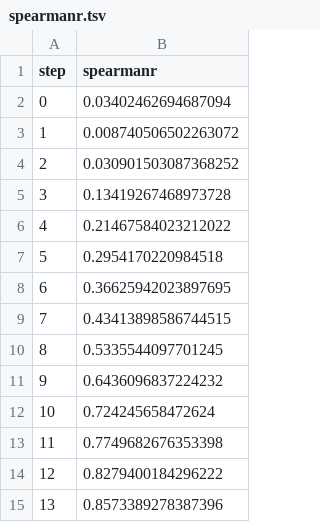
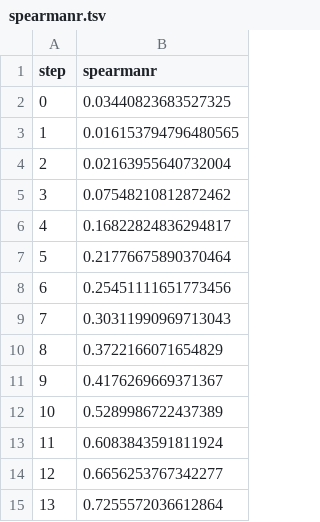
Before and after one commit to ManchesterBioinference/mRNA_LLM, a TSV file: dvclive/TE/plots/metrics/train/spearmanr.tsv, drawn as a sheet.

```diff
--- a/dvclive/TE/plots/metrics/train/spearmanr.tsv
+++ b/dvclive/TE/plots/metrics/train/spearmanr.tsv
@@ -1,15 +1,15 @@
 step	spearmanr
-0	0.03402462694687094
-1	0.008740506502263072
-2	0.030901503087368252
-3	0.13419267468973728
-4	0.21467584023212022
-5	0.2954170220984518
-6	0.36625942023897695
-7	0.43413898586744515
-8	0.5335544097701245
-9	0.6436096837224232
-10	0.724245658472624
-11	0.7749682676353398
-12	0.8279400184296222
-13	0.8573389278387396
+0	0.03440823683527325
+1	0.016153794796480565
+2	0.02163955640732004
+3	0.07548210812872462
+4	0.16822824836294817
+5	0.21776675890370464
+6	0.25451111651773456
+7	0.30311990969713043
+8	0.3722166071654829
+9	0.4176269669371367
+10	0.5289986722437389
+11	0.6083843591811924
+12	0.6656253767342277
+13	0.7255572036612864
```
Also changed, not shown: dvclive/TE/plots/metrics/train/corr.tsv, dvclive/TE/plots/metrics/train/loss.tsv, 12 other files.
